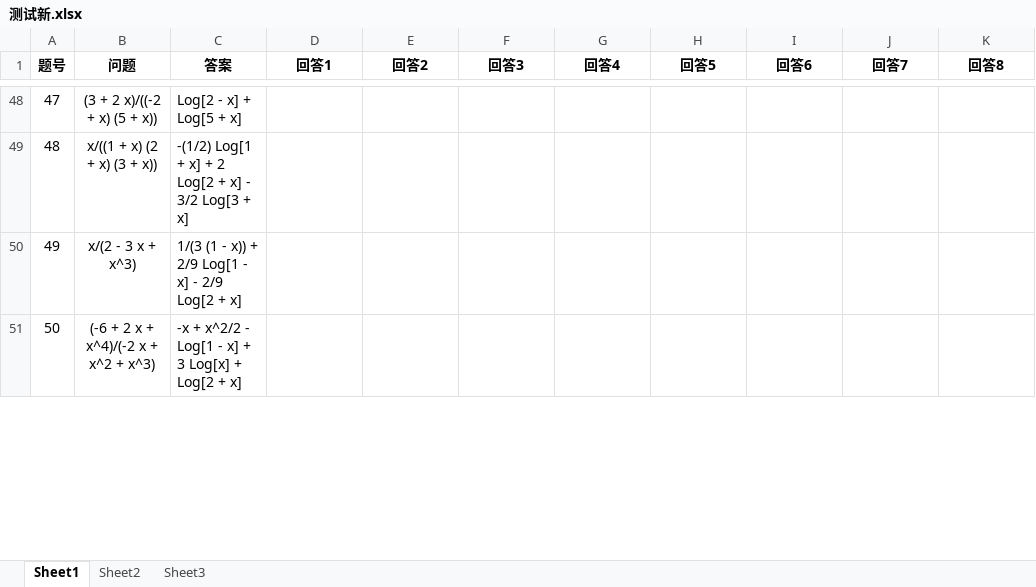
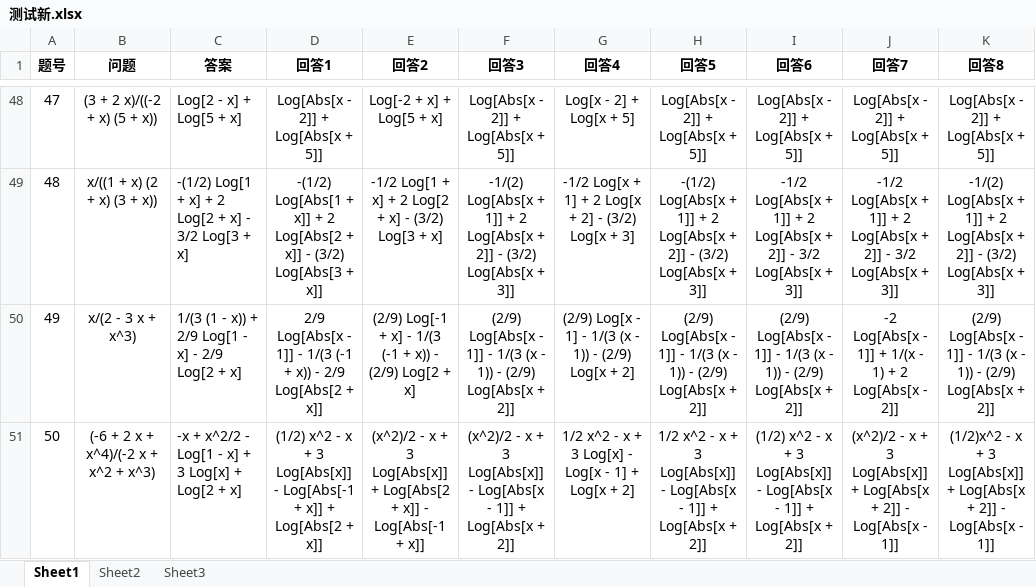
Before and after one commit to moliyes/llm-for-integral, an Excel workbook: 测试大模型/qwq-32b/测试新.xlsx, sheet Sheet1, drawn as a sheet; only a part is shown, gaps mark what is left out; values as stored, in another font and other column widths than the file's, no borders; the diff covers the shown part only; the diff names each change by its address in the sheet, - before the commit and + after, or states it on an @@ line.

```diff
--- a/测试大模型/qwq-32b/测试新.xlsx (sheet Sheet1)
+++ b/测试大模型/qwq-32b/测试新.xlsx (sheet Sheet1)
-D48 (回答1): (empty)
+D48 (回答1): Log[Abs[x - 2]] + Log[Abs[x + 5]]
-E48 (回答2): (empty)
+E48 (回答2): Log[-2 + x] + Log[5 + x]
-F48 (回答3): (empty)
+F48 (回答3): Log[Abs[x - 2]] + Log[Abs[x + 5]]
-G48 (回答4): (empty)
+G48 (回答4): Log[x - 2] + Log[x + 5]
-H48 (回答5): (empty)
+H48 (回答5): Log[Abs[x - 2]] + Log[Abs[x + 5]]
-I48 (回答6): (empty)
+I48 (回答6): Log[Abs[x - 2]] + Log[Abs[x + 5]]
-J48 (回答7): (empty)
+J48 (回答7): Log[Abs[x - 2]] + Log[Abs[x + 5]]
-K48 (回答8): (empty)
+K48 (回答8): Log[Abs[x - 2]] + Log[Abs[x + 5]]
-D49 (回答1): (empty)
+D49 (回答1): -(1/2) Log[Abs[1 + x]] + 2 Log[Abs[2 + x]] - (3/2) Log[Abs[3 + x]]
-E49 (回答2): (empty)
+E49 (回答2): -1/2 Log[1 + x] + 2 Log[2 + x] - (3/2) Log[3 + x]
-F49 (回答3): (empty)
+F49 (回答3): -1/(2) Log[Abs[x + 1]] + 2 Log[Abs[x + 2]] - (3/2) Log[Abs[x + 3]]
-G49 (回答4): (empty)
+G49 (回答4): -1/2 Log[x + 1] + 2 Log[x + 2] - (3/2) Log[x + 3]
-H49 (回答5): (empty)
+H49 (回答5): -(1/2) Log[Abs[x + 1]] + 2 Log[Abs[x + 2]] - (3/2) Log[Abs[x + 3]]
-I49 (回答6): (empty)
+I49 (回答6): -1/2 Log[Abs[x + 1]] + 2 Log[Abs[x + 2]] - 3/2 Log[Abs[x + 3]]
-J49 (回答7): (empty)
+J49 (回答7): -1/2 Log[Abs[x + 1]] + 2 Log[Abs[x + 2]] - 3/2 Log[Abs[x + 3]]
-K49 (回答8): (empty)
+K49 (回答8): -1/(2) Log[Abs[x + 1]] + 2 Log[Abs[x + 2]] - (3/2) Log[Abs[x + 3]]
-D50 (回答1): (empty)
+D50 (回答1): 2/9 Log[Abs[x - 1]] - 1/(3 (-1 + x)) - 2/9 Log[Abs[2 + x]]
-E50 (回答2): (empty)
+E50 (回答2): (2/9) Log[-1 + x] - 1/(3 (-1 + x)) - (2/9) Log[2 + x]
-F50 (回答3): (empty)
+F50 (回答3): (2/9) Log[Abs[x - 1]] - 1/(3 (x - 1)) - (2/9) Log[Abs[x + 2]]
-G50 (回答4): (empty)
+G50 (回答4): (2/9) Log[x - 1] - 1/(3 (x - 1)) - (2/9) Log[x + 2]
-H50 (回答5): (empty)
+H50 (回答5): (2/9) Log[Abs[x - 1]] - 1/(3 (x - 1)) - (2/9) Log[Abs[x + 2]]
-I50 (回答6): (empty)
+I50 (回答6): (2/9) Log[Abs[x - 1]] - 1/(3 (x - 1)) - (2/9) Log[Abs[x + 2]]
-J50 (回答7): (empty)
+J50 (回答7): -2 Log[Abs[x - 1]] + 1/(x - 1) + 2 Log[Abs[x - 2]]
-K50 (回答8): (empty)
+K50 (回答8): (2/9) Log[Abs[x - 1]] - 1/(3 (x - 1)) - (2/9) Log[Abs[x + 2]]
-D51 (回答1): (empty)
+D51 (回答1): (1/2) x^2 - x + 3 Log[Abs[x]] - Log[Abs[-1 + x]] + Log[Abs[2 + x]]
-E51 (回答2): (empty)
+E51 (回答2): (x^2)/2 - x + 3 Log[Abs[x]] + Log[Abs[2 + x]] - Log[Abs[-1 + x]]
-F51 (回答3): (empty)
+F51 (回答3): (x^2)/2 - x + 3 Log[Abs[x]] - Log[Abs[x - 1]] + Log[Abs[x + 2]]
-G51 (回答4): (empty)
+G51 (回答4): 1/2 x^2 - x + 3 Log[x] - Log[x - 1] + Log[x + 2]
-H51 (回答5): (empty)
+H51 (回答5): 1/2 x^2 - x + 3 Log[Abs[x]] - Log[Abs[x - 1]] + Log[Abs[x + 2]]
-I51 (回答6): (empty)
+I51 (回答6): (1/2) x^2 - x + 3 Log[Abs[x]] - Log[Abs[x - 1]] + Log[Abs[x + 2]]
-J51 (回答7): (empty)
+J51 (回答7): (x^2)/2 - x + 3 Log[Abs[x]] + Log[Abs[x + 2]] - Log[Abs[x - 1]]
-K51 (回答8): (empty)
+K51 (回答8): (1/2)x^2 - x + 3 Log[Abs[x]] + Log[Abs[x + 2]] - Log[Abs[x - 1]]
```
Also changed, not shown: 263 edited cells elsewhere in this sheet, 6 other files.
